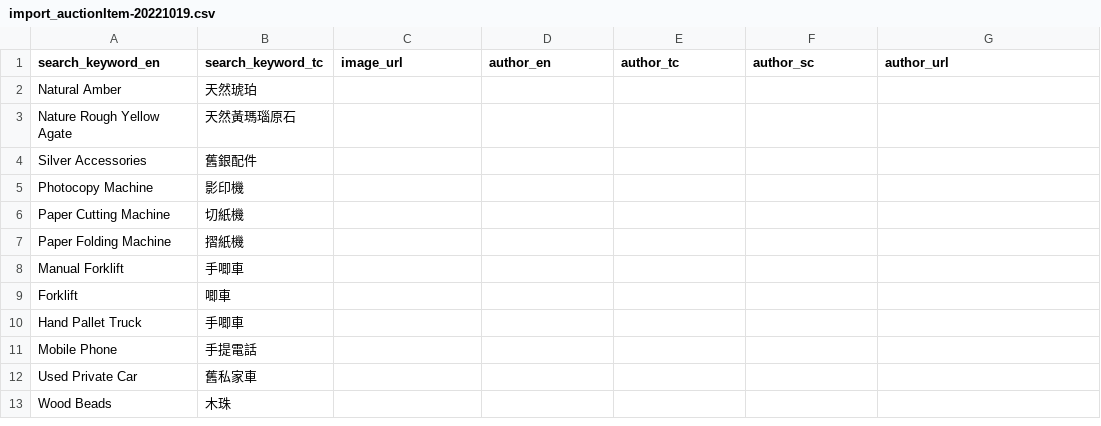
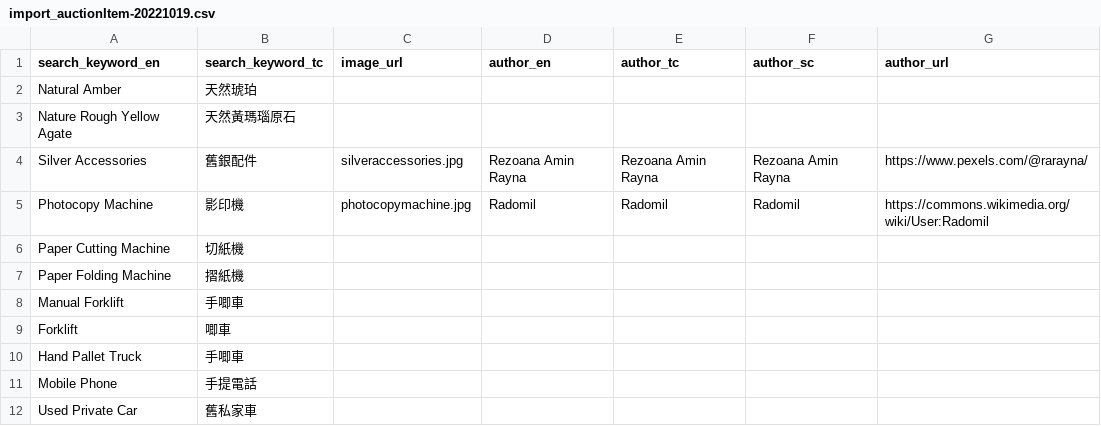
Before and after one commit to lemorange-joe/flutter_gov_auction, a CSV file: db/import_auctionItem-20221019.csv, drawn as a sheet; only a part is shown; the shorter side is filled out with more unchanged rows; the diff names each change by its address in the sheet, - before the commit and + after, or states it on an @@ line.

Commit message:
- saved auction page add dismissible - update saved auction comparator - update api url in env files - add some stock photos

```diff
--- a/db/import_auctionItem-20221019.csv
+++ b/db/import_auctionItem-20221019.csv
-C4 (image_url): (empty)
+C4 (image_url): silveraccessories.jpg
-D4 (author_en): (empty)
+D4 (author_en): Rezoana Amin Rayna
-E4 (author_tc): (empty)
+E4 (author_tc): Rezoana Amin Rayna
-F4 (author_sc): (empty)
+F4 (author_sc): Rezoana Amin Rayna
-G4 (author_url): (empty)
+G4 (author_url): https://www.pexels.com/@rarayna/
-C5 (image_url): (empty)
+C5 (image_url): photocopymachine.jpg
-D5 (author_en): (empty)
+D5 (author_en): Radomil
-E5 (author_tc): (empty)
+E5 (author_tc): Radomil
-F5 (author_sc): (empty)
+F5 (author_sc): Radomil
-G5 (author_url): (empty)
+G5 (author_url): https://commons.wikimedia.org/wiki/User:Radomil
```
Also changed, not shown: 8 other files.
